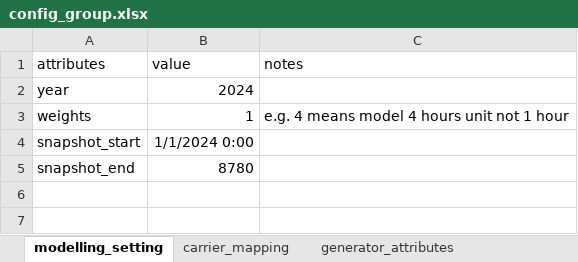
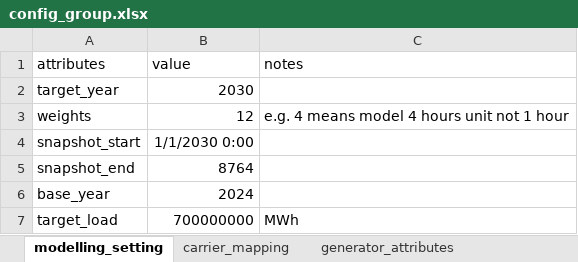
Before and after one commit to PLANiT-Institute/PyPSA-KR-PLANiT, an Excel workbook: config/config_group.xlsx, sheet modelling_setting, drawn as a sheet; values as stored, in another font and other column widths than the file's, no borders; removed rows and columns are numbered as before the commit, all else as after; the diff names each change by its address in the sheet, - before the commit and + after, or states it on an @@ line.

Commit message:
updated data

```diff
--- a/config/config_group.xlsx (sheet modelling_setting)
+++ b/config/config_group.xlsx (sheet modelling_setting)
-row 2: year | 2024
+row 2: target_year | 2030
-B3 (value): 1
+B3 (value): 12
-B4 (value): 1/1/2024 0:00
+B4 (value): 1/1/2030 0:00
-B5 (value): 8780
+B5 (value): 8764
+row 6: base_year | 2024
+row 7: target_load | 700000000 | MWh
```
Also changed, not shown: 3 other files.
